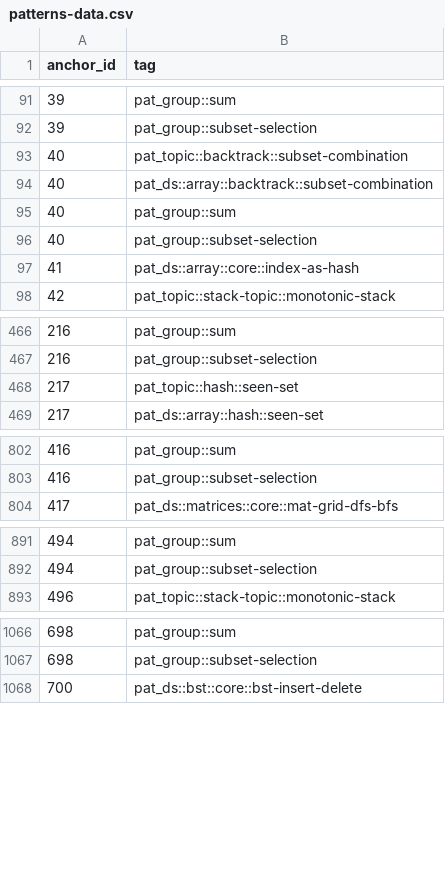
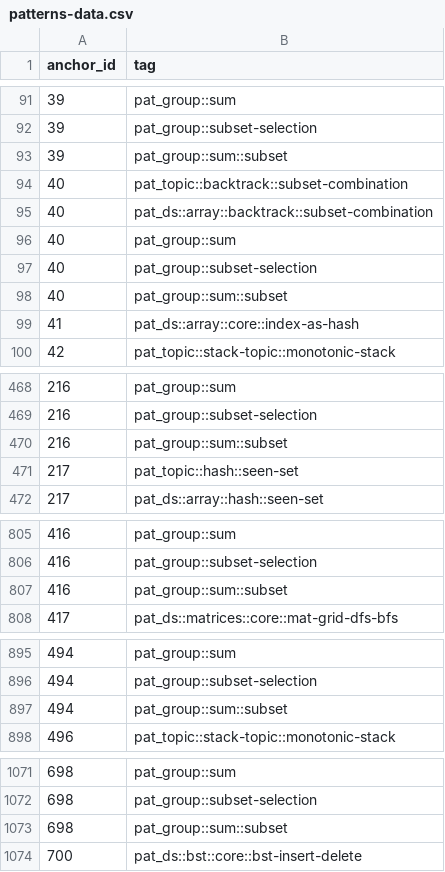
Before and after one commit to pradhapganesanjava/pghubtech, a CSV file: portal/public/patterns-data.csv, drawn as a sheet; only a part is shown, gaps mark what is left out; the diff names each change by its address in the sheet, - before the commit and + after, or states it on an @@ line.

```diff
--- a/portal/public/patterns-data.csv
+++ b/portal/public/patterns-data.csv
+row 93: 39 | pat_group::sum::subset
+row 98: 40 | pat_group::sum::subset
+row 470: 216 | pat_group::sum::subset
+row 807: 416 | pat_group::sum::subset
+row 897: 494 | pat_group::sum::subset
+row 1073: 698 | pat_group::sum::subset
```
Also changed, not shown: 2 other files.
